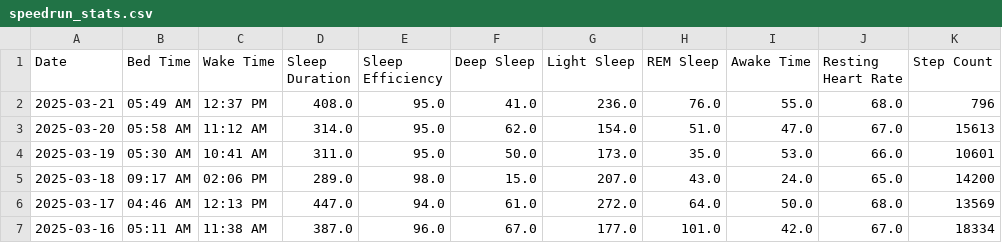
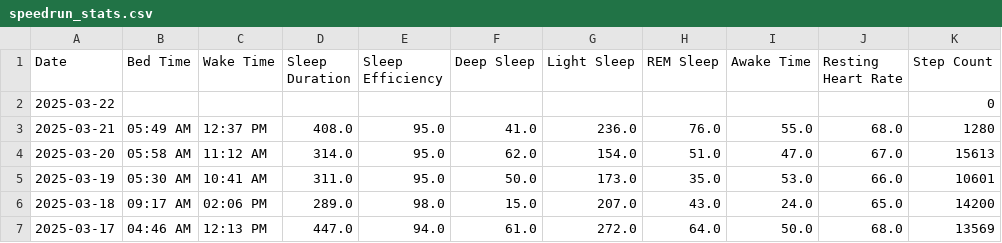
Before and after one commit to TeeLee987/gamingdays, a CSV file: speedrun_stats.csv, drawn as a sheet; only a part is shown; the shorter side is filled out with more unchanged rows.

Commit message:
Update Fitbit data

```diff
--- a/speedrun_stats.csv
+++ b/speedrun_stats.csv
@@ -1,3 +1,4 @@
 Date,Bed Time,Wake Time,Sleep Duration,Sleep Efficiency,Deep Sleep,Light Sleep,REM Sleep,Awake Time,Resting Heart Rate,Step Count
-2025-03-21,05:49 AM,12:37 PM,408.0,95.0,41.0,236.0,76.0,55.0,68.0,796
+2025-03-22,,,,,,,,,,0
+2025-03-21,05:49 AM,12:37 PM,408.0,95.0,41.0,236.0,76.0,55.0,68.0,1280
 2025-03-20,05:58 AM,11:12 AM,314.0,95.0,62.0,154.0,51.0,47.0,67.0,15613
```
